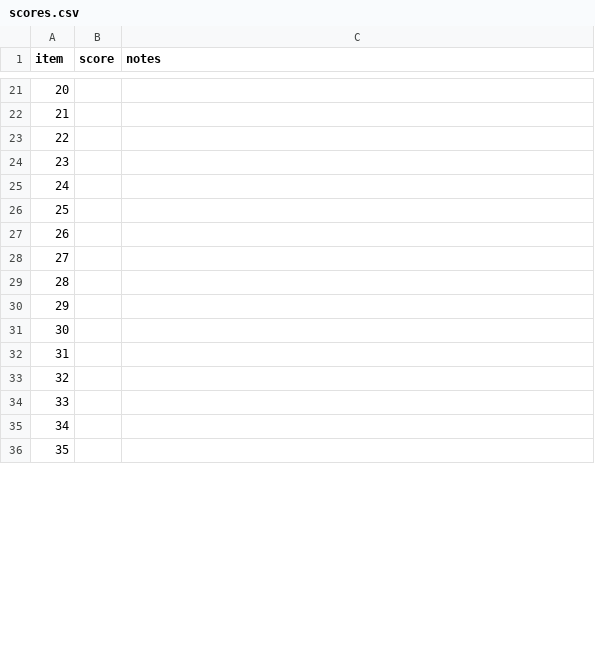
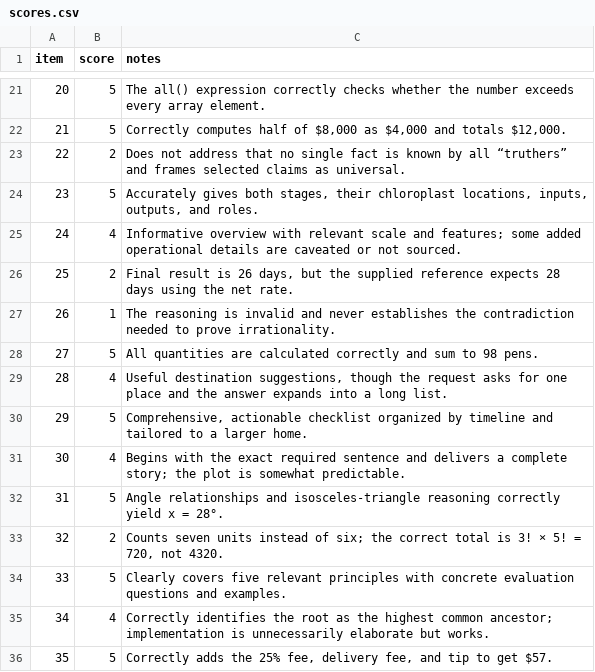
Before and after one commit to Utsav0706/gearbox, a CSV file: data/v1/hand_labels/scores.csv, drawn as a sheet; only a part is shown, gaps mark what is left out; the diff covers the shown part only.

Commit message:
M4: hand labels done, judge-human kappa 0.65
40 blind hand scores with notes: pass/fail agreement 82.5%, Cohen's kappa 0.65, 1-5
weighted kappa 0.78. All 7 pass/fail disagreements are the judge being stricter (3 fair
catches, 2 border calls, 2 judge errors where a correct answer with a wording slip got
2), i.e. labels lean towards bigger tiers, the safe direction for a router.
Hand-label CSV reader now accepts Excel's cp1252 "CSV" as well as UTF-8.

```diff
--- a/data/v1/hand_labels/scores.csv
+++ b/data/v1/hand_labels/scores.csv
@@ -21,16 +21,16 @@ item,score,notes
-20,,
-21,,
-22,,
-23,,
-24,,
-25,,
-26,,
-27,,
-28,,
-29,,
-30,,
-31,,
-32,,
-33,,
-34,,
-35,,
+20,5,The all() expression correctly checks whether the number exceeds every array element.
+21,5,"Correctly computes half of $8,000 as $4,000 and totals $12,000."
+22,2,Does not address that no single fact is known by all “truthers” and frames selected claims as universal.
+23,5,"Accurately gives both stages, their chloroplast locations, inputs, outputs, and roles."
+24,4,Informative overview with relevant scale and features; some added operational details are caveated or not sourced.
+25,2,"Final result is 26 days, but the supplied reference expects 28 days using the net rate."
+26,1,The reasoning is invalid and never establishes the contradiction needed to prove irrationality.
+27,5,All quantities are calculated correctly and sum to 98 pens.
+28,4,"Useful destination suggestions, though the request asks for one place and the answer expands into a long list."
+29,5,"Comprehensive, actionable checklist organized by timeline and tailored to a larger home."
+30,4,Begins with the exact required sentence and delivers a complete story; the plot is somewhat predictable.
+31,5,Angle relationships and isosceles-triangle reasoning correctly yield x = 28°.
+32,2,"Counts seven units instead of six; the correct total is 3! × 5! = 720, not 4320."
+33,5,Clearly covers five relevant principles with concrete evaluation questions and examples.
+34,4,Correctly identifies the root as the highest common ancestor; implementation is unnecessarily elaborate but works.
+35,5,"Correctly adds the 25% fee, delivery fee, and tip to get $57."
```
Also changed, not shown: 48 edited cells elsewhere in this file, 4 other files.
